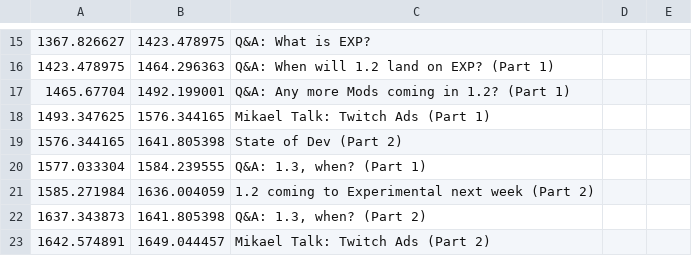
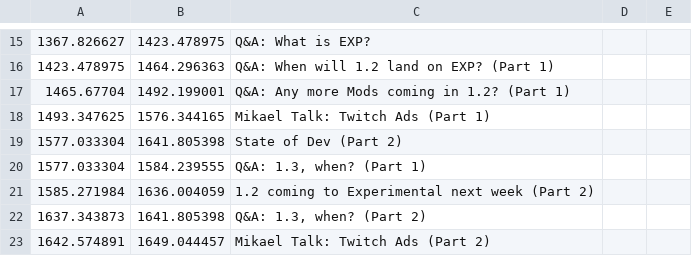
Before and after one commit to Satisfactory-Clips-Archive/Media-Search-Archive-Data, a CSV file: data/dated/2026-03-10/yt-8lBuwhJ_dic.csv, drawn as a sheet; only a part is shown, gaps mark what is left out.

```diff
--- a/data/dated/2026-03-10/yt-8lBuwhJ_dic.csv
+++ b/data/dated/2026-03-10/yt-8lBuwhJ_dic.csv
@@ -18,3 +18,3 @@
 1493.347625,1576.344165,Mikael Talk: Twitch Ads (Part 1),,
-1576.344165,1641.805398,State of Dev (Part 2),,
+1577.033304,1641.805398,State of Dev (Part 2),,
 1577.033304,1584.239555,"Q&A: 1.3, when? (Part 1)",,
```
Also changed, not shown: 2 other files.
